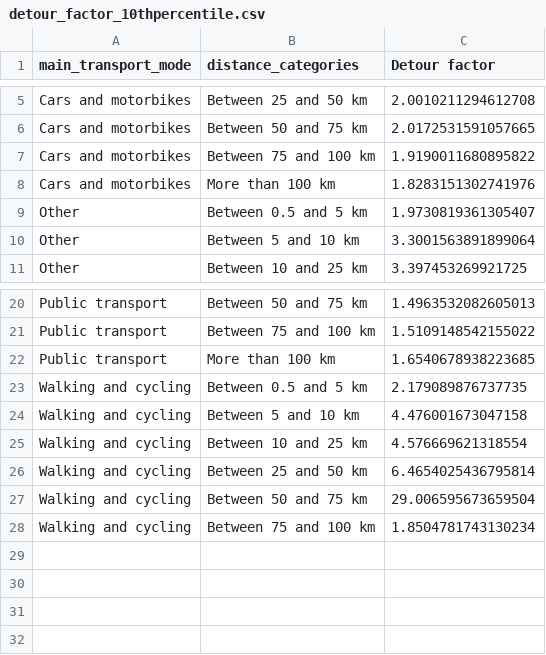
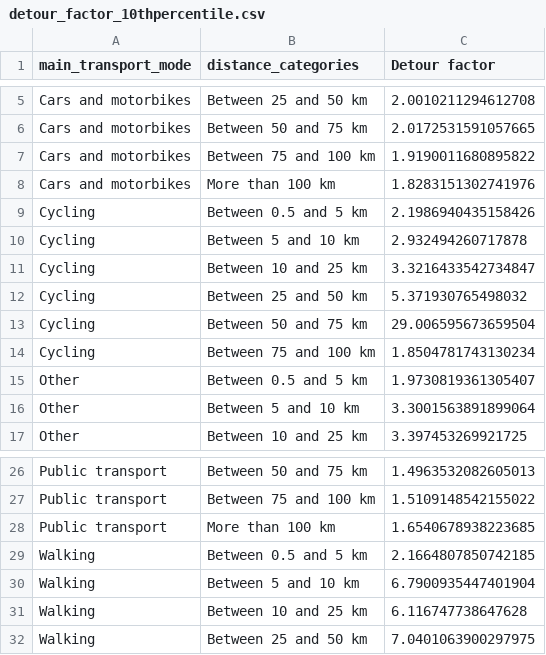
Before and after one commit to antonindanalet/detourfactor, a CSV file: mtmc2015/data/results/detour_factor_10thpercentile.csv, drawn as a sheet; only a part is shown, gaps mark what is left out.

```diff
--- a/mtmc2015/data/results/detour_factor_10thpercentile.csv
+++ b/mtmc2015/data/results/detour_factor_10thpercentile.csv
@@ -8,2 +8,8 @@ Cars and motorbikes,Between 75 and 100 km,1.9190011680895822
 Cars and motorbikes,More than 100 km,1.8283151302741976
+Cycling,Between 0.5 and 5 km,2.1986940435158426
+Cycling,Between 5 and 10 km,2.932494260717878
+Cycling,Between 10 and 25 km,3.3216433542734847
+Cycling,Between 25 and 50 km,5.371930765498032
+Cycling,Between 50 and 75 km,29.006595673659504
+Cycling,Between 75 and 100 km,1.8504781743130234
 Other,Between 0.5 and 5 km,1.9730819361305407
@@ -22,7 +28,5 @@ Public transport,Between 75 and 100 km,1.5109148542155022
 Public transport,More than 100 km,1.6540678938223685
-Walking and cycling,Between 0.5 and 5 km,2.179089876737735
-Walking and cycling,Between 5 and 10 km,4.476001673047158
-Walking and cycling,Between 10 and 25 km,4.576669621318554
-Walking and cycling,Between 25 and 50 km,6.4654025436795814
-Walking and cycling,Between 50 and 75 km,29.006595673659504
-Walking and cycling,Between 75 and 100 km,1.8504781743130234
+Walking,Between 0.5 and 5 km,2.1664807850742185
+Walking,Between 5 and 10 km,6.7900935447401904
+Walking,Between 10 and 25 km,6.116747738647628
+Walking,Between 25 and 50 km,7.0401063900297975
```
Also changed, not shown: mtmc2010/data/results/detour_factor_median.csv, mtmc2010/data/results/detour_factor_weighted_avg.csv, 4 other files.
